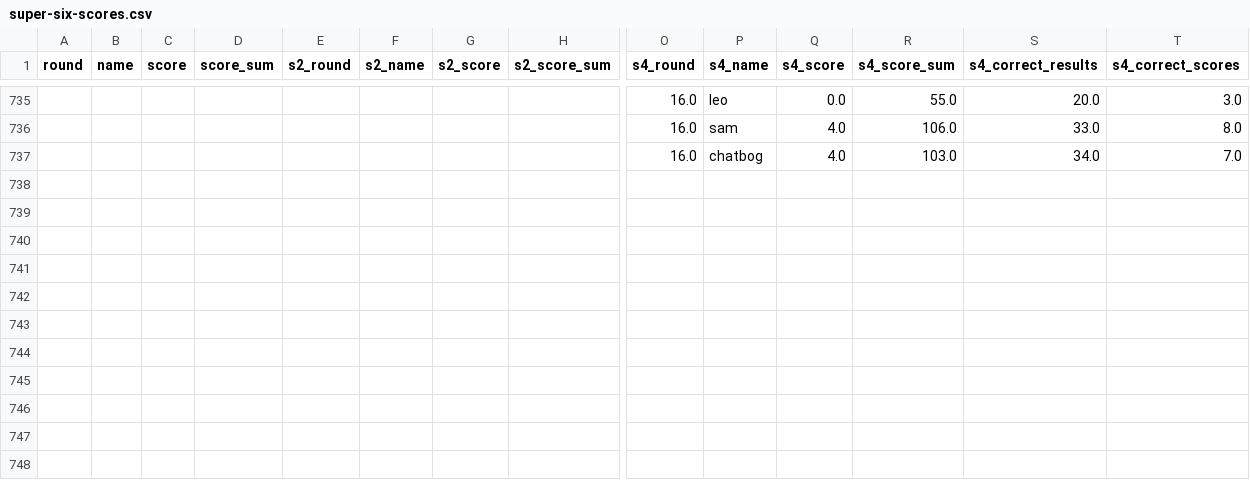
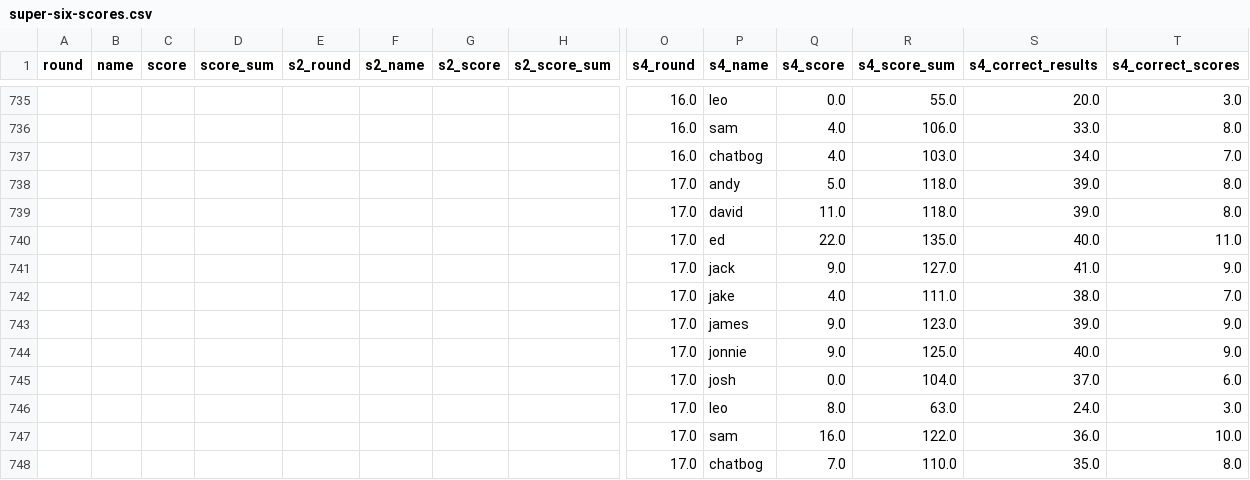
Before and after one commit to dgeary94/super-six-tracker, a CSV file: src/super-six-scores.csv, drawn as a sheet; only a part is shown, gaps mark what is left out; rows hold the shown columns only; the diff names each change by its address in the sheet, - before the commit and + after, or states it on an @@ line.

Commit message:
Updated for round 17, s4.

```diff
--- a/src/super-six-scores.csv
+++ b/src/super-six-scores.csv
+row 738:  |  |  |  |  |  |  |  | 17.0 | andy | 5.0 | 118.0 | 39.0 | 8.0
+row 739:  |  |  |  |  |  |  |  | 17.0 | david | 11.0 | 118.0 | 39.0 | 8.0
+row 740:  |  |  |  |  |  |  |  | 17.0 | ed | 22.0 | 135.0 | 40.0 | 11.0
+row 741:  |  |  |  |  |  |  |  | 17.0 | jack | 9.0 | 127.0 | 41.0 | 9.0
+row 742:  |  |  |  |  |  |  |  | 17.0 | jake | 4.0 | 111.0 | 38.0 | 7.0
+row 743:  |  |  |  |  |  |  |  | 17.0 | james | 9.0 | 123.0 | 39.0 | 9.0
+row 744:  |  |  |  |  |  |  |  | 17.0 | jonnie | 9.0 | 125.0 | 40.0 | 9.0
+row 745:  |  |  |  |  |  |  |  | 17.0 | josh | 0.0 | 104.0 | 37.0 | 6.0
+row 746:  |  |  |  |  |  |  |  | 17.0 | leo | 8.0 | 63.0 | 24.0 | 3.0
+row 747:  |  |  |  |  |  |  |  | 17.0 | sam | 16.0 | 122.0 | 36.0 | 10.0
+row 748:  |  |  |  |  |  |  |  | 17.0 | chatbog | 7.0 | 110.0 | 35.0 | 8.0
```
Also changed, not shown: 4 other files.
